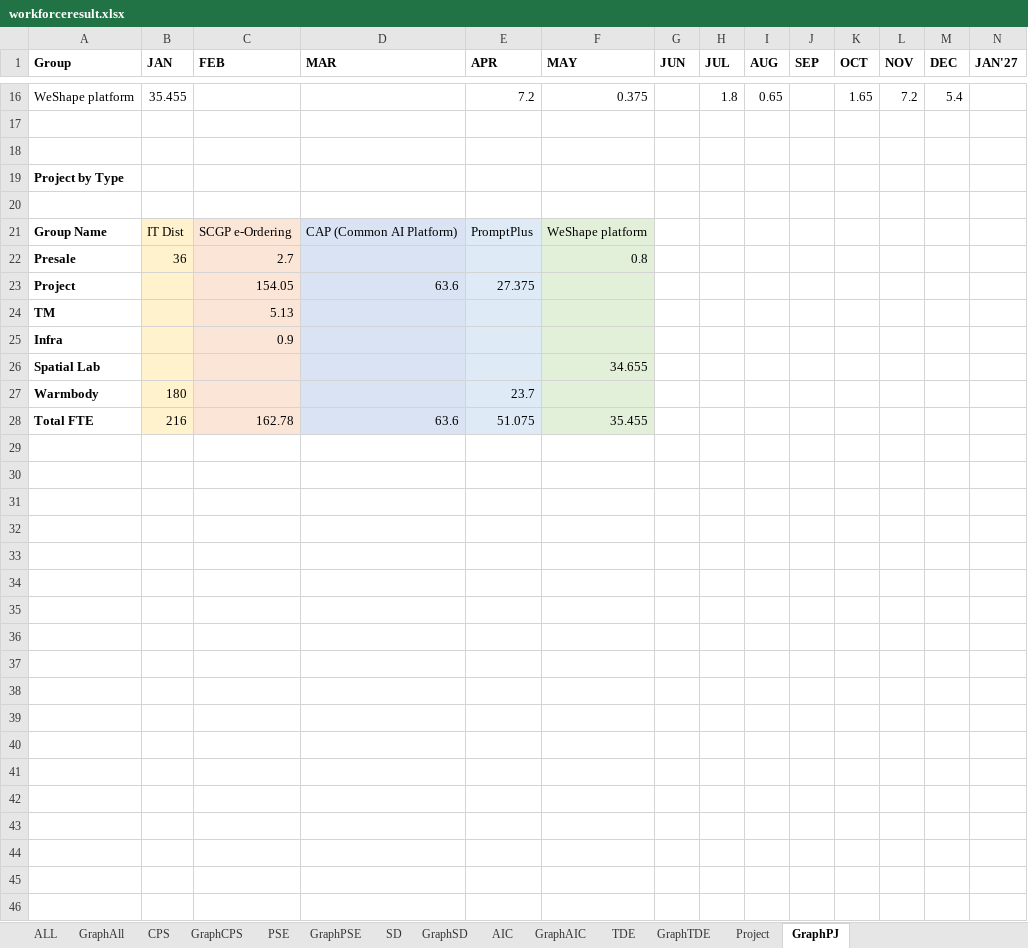
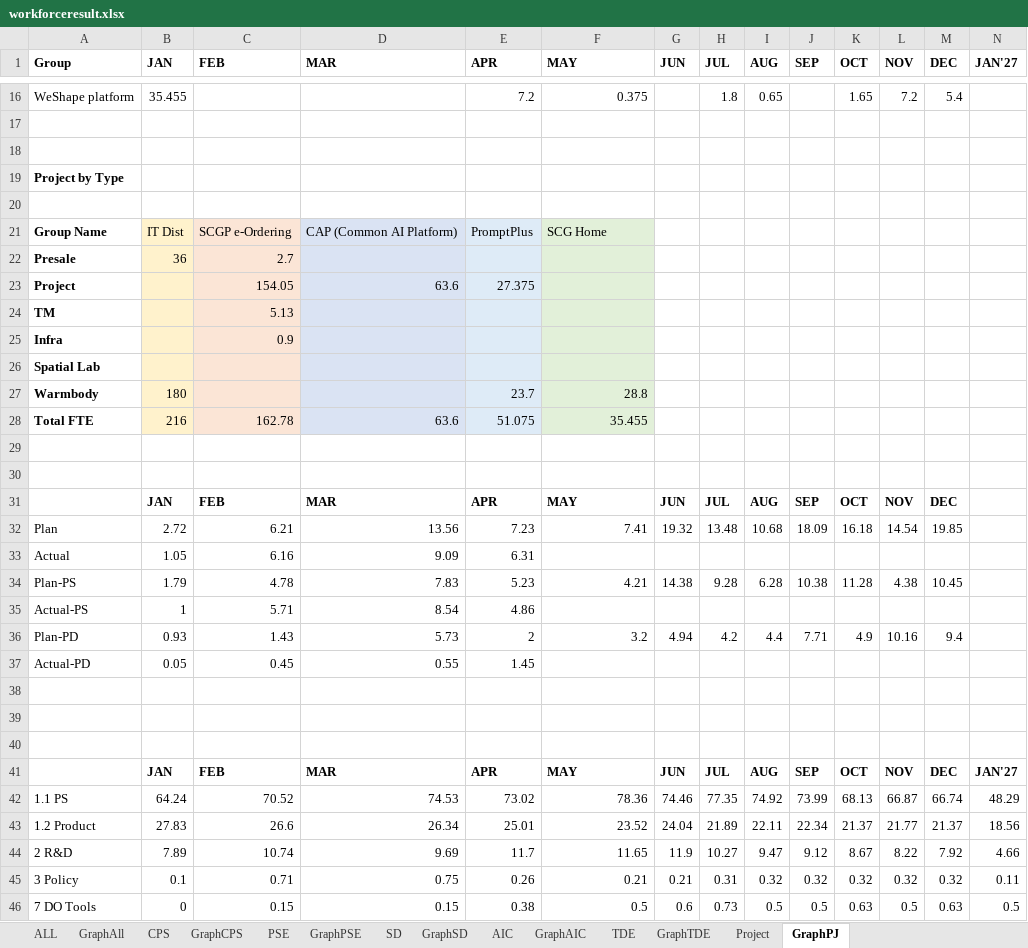
Before and after one commit to wedo-rm/workforce, an Excel workbook: workforceresult.xlsx, sheet GraphPJ, drawn as a sheet; only a part is shown, gaps mark what is left out; values as stored, in another font and other column widths than the file's, no borders; rows hold the shown columns only; the diff covers the shown part only; the diff names each change by its address in the sheet, - before the commit and + after, or states it on an @@ line.

```diff
--- a/workforceresult.xlsx (sheet GraphPJ)
+++ b/workforceresult.xlsx (sheet GraphPJ)
-F21 (MAY): WeShape platform
+F21 (MAY): SCG Home
-F22 (MAY): 0.8
+F22 (MAY): (empty)
-F26 (MAY): 34.655
+F26 (MAY): (empty)
-F27 (MAY): (empty)
+F27 (MAY): 28.8
+row 29: (empty)
+row 30: (empty)
+row 31:  | JAN | FEB | MAR | APR | MAY | JUN | JUL | AUG | SEP | OCT | NOV | DEC
+row 32: Plan | 2.72 | 6.21 | 13.56 | 7.23 | 7.41 | 19.32 | 13.48 | 10.68 | 18.09 | 16.18 | 14.54 | 19.85
+row 33: Actual | 1.05 | 6.16 | 9.09 | 6.31
+row 34: Plan-PS | 1.79 | 4.78 | 7.83 | 5.23 | 4.21 | 14.38 | 9.28 | 6.28 | 10.38 | 11.28 | 4.38 | 10.45
+row 35: Actual-PS | 1 | 5.71 | 8.54 | 4.86
+row 36: Plan-PD | 0.93 | 1.43 | 5.73 | 2 | 3.2 | 4.94 | 4.2 | 4.4 | 7.71 | 4.9 | 10.16 | 9.4
+row 37: Actual-PD | 0.05 | 0.45 | 0.55 | 1.45
+row 38: (empty)
+row 39: (empty)
+row 40: (empty)
+row 41:  | JAN | FEB | MAR | APR | MAY | JUN | JUL | AUG | SEP | OCT | NOV | DEC | JAN'27
+row 42: 1.1 PS | 64.24 | 70.52 | 74.53 | 73.02 | 78.36 | 74.46 | 77.35 | 74.92 | 73.99 | 68.13 | 66.87 | 66.74 | 48.29
+row 43: 1.2 Product | 27.83 | 26.6 | 26.34 | 25.01 | 23.52 | 24.04 | 21.89 | 22.11 | 22.34 | 21.37 | 21.77 | 21.37 | 18.56
+row 44: 2 R&D | 7.89 | 10.74 | 9.69 | 11.7 | 11.65 | 11.9 | 10.27 | 9.47 | 9.12 | 8.67 | 8.22 | 7.92 | 4.66
+row 45: 3 Policy | 0.1 | 0.71 | 0.75 | 0.26 | 0.21 | 0.21 | 0.31 | 0.32 | 0.32 | 0.32 | 0.32 | 0.32 | 0.11
+row 46: 7 DO Tools | 0 | 0.15 | 0.15 | 0.38 | 0.5 | 0.6 | 0.73 | 0.5 | 0.5 | 0.63 | 0.5 | 0.63 | 0.5
```
Also changed, not shown: 3 added rows, 3 removed rows and 46 edited cells elsewhere in this sheet, sheet Project, sheet AIC, sheet ALL, sheet GraphAll, sheet GraphCPS, sheet CPS, 5 more sheets, formulas that keep their value, 18 other files.
